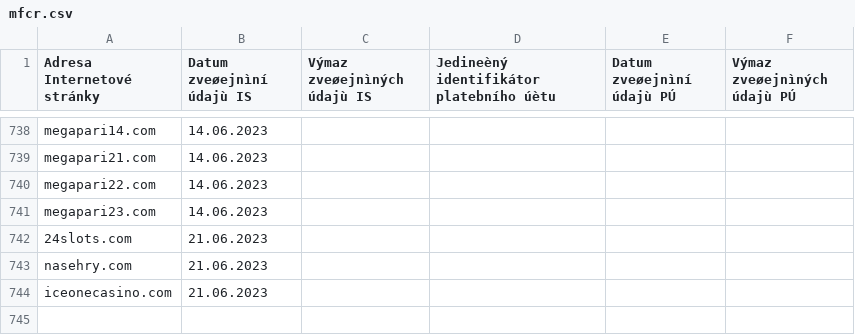
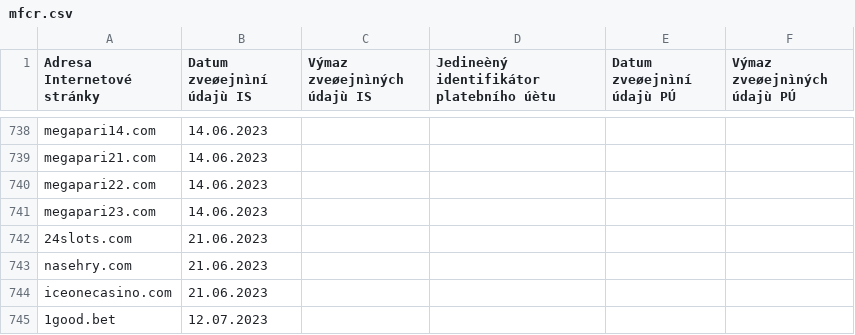
Before and after one commit to analogic/cz-gov-blocks, a CSV file: original/mfcr.csv, drawn as a sheet; only a part is shown, gaps mark what is left out.

```diff
--- a/original/mfcr.csv
+++ b/original/mfcr.csv
@@ -744 +744,2 @@ nasehry.com;21.06.2023;;;;
 iceonecasino.com;21.06.2023;;;;
+1good.bet;12.07.2023;;;;
```
Also changed, not shown: csv/mfcr.csv, 2 other files.
